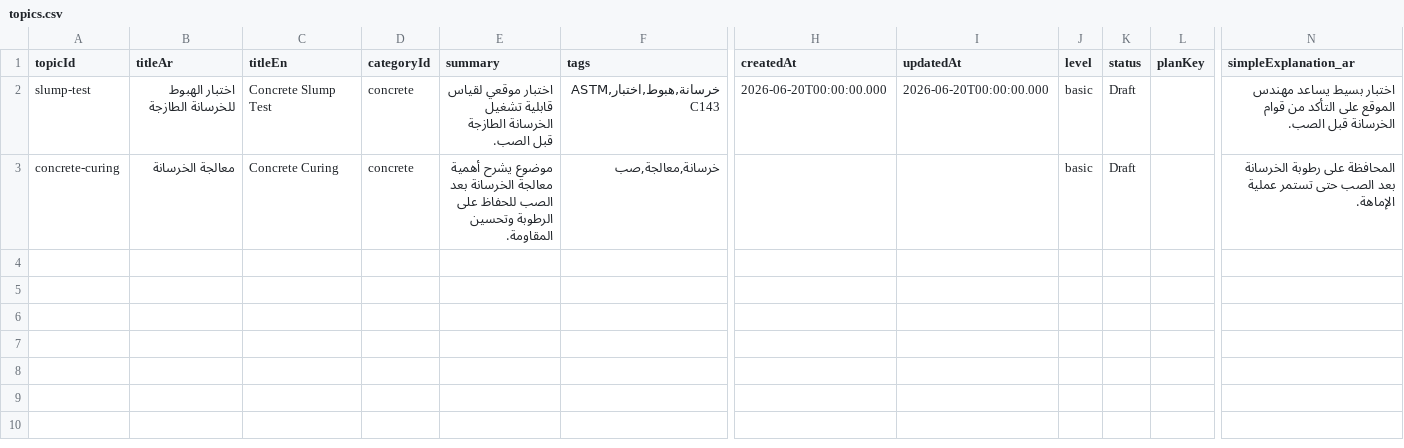
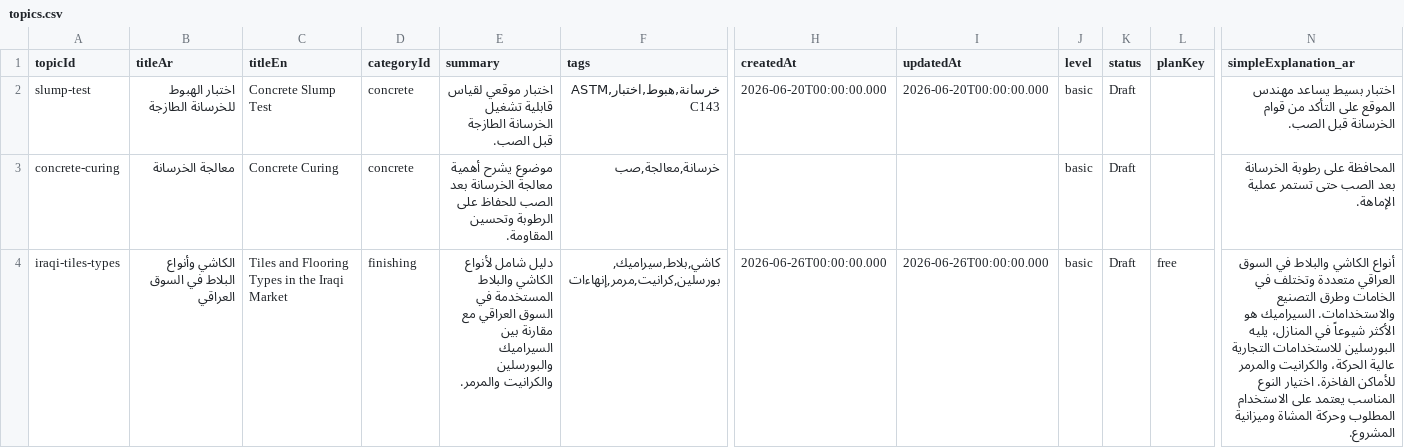
Before and after one commit to issaosama/Civilpedia, a CSV file: tools/content_converter/content_source/topics.csv, drawn as a sheet; only a part is shown, gaps mark what is left out; rows hold the shown columns only; the diff names each change by its address in the sheet, - before the commit and + after, or states it on an @@ line.

Commit message:
CONTENT-GOLD-1: Add Iraqi tile types encyclopedia topic

```diff
--- a/tools/content_converter/content_source/topics.csv
+++ b/tools/content_converter/content_source/topics.csv
+row 4: iraqi-tiles-types | الكاشي وأنواع البلاط في السوق العراقي | Tiles and Flooring Types in the Iraqi Market | finishing | دليل شامل لأنواع الكاشي والبلاط المستخدمة في السوق العراقي مع مقارنة بين السيراميك والبورسلين والكرانيت والمرمر. | كاشي,بلاط,سيراميك,بورسلين,كرانيت,مرمر,إنهاءات | 2026-06-26T00:00:00.000 | 2026-06-26T00:00:00.000 | basic | Draft | free | أنواع الكاشي والبلاط في السوق العراقي متعددة وتختلف في الخامات وطرق التصنيع والاستخدامات. السيراميك هو الأكثر شيوعاً في المنازل، يليه البورسلين للاستخدامات التجارية عالية الحركة، والكرانيت والمرمر للأماكن الفاخرة. اختيار النوع المناسب يعتمد على الاستخدام المطلوب وحركة المشاة وميزانية المشروع.
```
Also changed, not shown: tools/content_converter/content_source/accept_reject.csv, tools/content_converter/content_source/blocks.csv, 7 other files.
